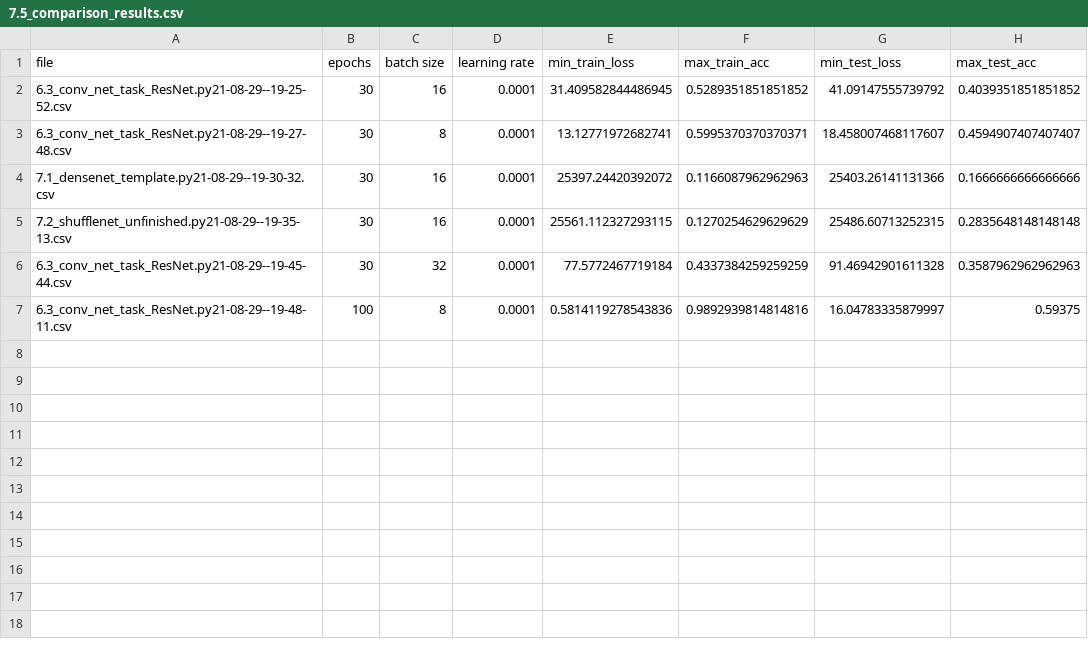
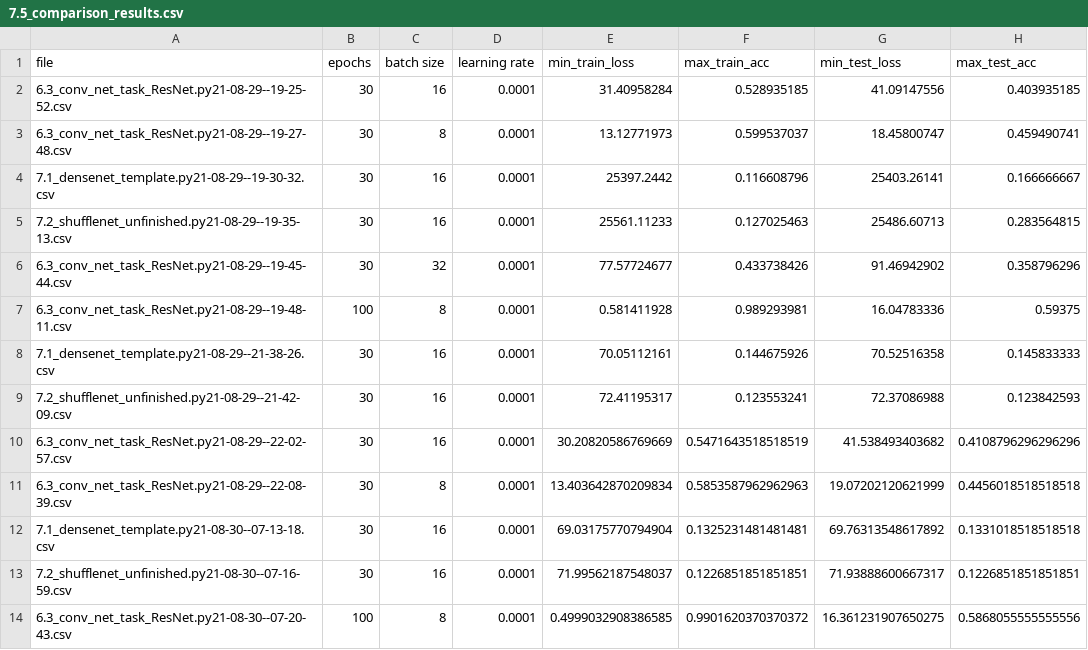
Before and after one commit to reinisfreibergs/ML_tutorials, a CSV file: 7.5_comparison_results.csv, drawn as a sheet.

Commit message:
Comparison after corrections

```diff
--- a/7.5_comparison_results.csv
+++ b/7.5_comparison_results.csv
@@ -1,7 +1,14 @@
 file,epochs,batch size,learning rate,min_train_loss,max_train_acc,min_test_loss,max_test_acc
-6.3_conv_net_task_ResNet.py21-08-29--19-25-52.csv,30,16,0.0001,31.409582844486945,0.5289351851851852,41.09147555739792,0.4039351851851852
-6.3_conv_net_task_ResNet.py21-08-29--19-27-48.csv,30,8,0.0001,13.12771972682741,0.5995370370370371,18.458007468117607,0.4594907407407407
-7.1_densenet_template.py21-08-29--19-30-32.csv,30,16,0.0001,25397.24420392072,0.1166087962962963,25403.26141131366,0.1666666666666666
-7.2_shufflenet_unfinished.py21-08-29--19-35-13.csv,30,16,0.0001,25561.112327293115,0.1270254629629629,25486.60713252315,0.2835648148148148
-6.3_conv_net_task_ResNet.py21-08-29--19-45-44.csv,30,32,0.0001,77.5772467719184,0.4337384259259259,91.46942901611328,0.3587962962962963
-6.3_conv_net_task_ResNet.py21-08-29--19-48-11.csv,100,8,0.0001,0.5814119278543836,0.9892939814814816,16.04783335879997,0.59375
+6.3_conv_net_task_ResNet.py21-08-29--19-25-52.csv,30,16,0.0001,31.40958284,0.528935185,41.09147556,0.403935185
+6.3_conv_net_task_ResNet.py21-08-29--19-27-48.csv,30,8,0.0001,13.12771973,0.599537037,18.45800747,0.459490741
+7.1_densenet_template.py21-08-29--19-30-32.csv,30,16,0.0001,25397.2442,0.116608796,25403.26141,0.166666667
+7.2_shufflenet_unfinished.py21-08-29--19-35-13.csv,30,16,0.0001,25561.11233,0.127025463,25486.60713,0.283564815
+6.3_conv_net_task_ResNet.py21-08-29--19-45-44.csv,30,32,0.0001,77.57724677,0.433738426,91.46942902,0.358796296
+6.3_conv_net_task_ResNet.py21-08-29--19-48-11.csv,100,8,0.0001,0.581411928,0.989293981,16.04783336,0.59375
+7.1_densenet_template.py21-08-29--21-38-26.csv,30,16,0.0001,70.05112161,0.144675926,70.52516358,0.145833333
+7.2_shufflenet_unfinished.py21-08-29--21-42-09.csv,30,16,0.0001,72.41195317,0.123553241,72.37086988,0.123842593
+6.3_conv_net_task_ResNet.py21-08-29--22-02-57.csv,30,16,0.0001,30.20820586769669,0.5471643518518519,41.538493403682,0.4108796296296296
+6.3_conv_net_task_ResNet.py21-08-29--22-08-39.csv,30,8,0.0001,13.403642870209834,0.5853587962962963,19.07202120621999,0.4456018518518518
+7.1_densenet_template.py21-08-30--07-13-18.csv,30,16,0.0001,69.03175770794904,0.1325231481481481,69.76313548617892,0.1331018518518518
+7.2_shufflenet_unfinished.py21-08-30--07-16-59.csv,30,16,0.0001,71.99562187548037,0.1226851851851851,71.93888600667317,0.1226851851851851
+6.3_conv_net_task_ResNet.py21-08-30--07-20-43.csv,100,8,0.0001,0.4999032908386585,0.9901620370370372,16.361231907650275,0.5868055555555556
```
Also changed, not shown: 7 other files.
